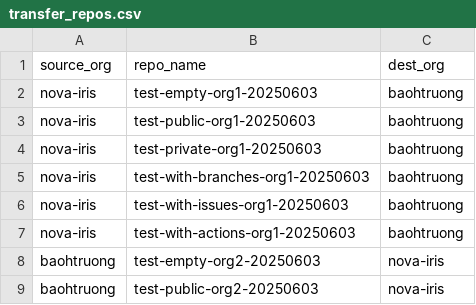
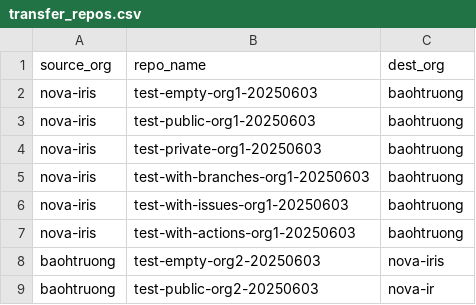
Before and after one commit to trongtruong2509/transfer-repos, a CSV file: transfer_repos.csv, drawn as a sheet.

```diff
--- a/transfer_repos.csv
+++ b/transfer_repos.csv
@@ -8,2 +8,2 @@ nova-iris,test-with-actions-org1-20250603,baohtruong
 baohtruong,test-empty-org2-20250603,nova-iris
-baohtruong,test-public-org2-20250603,nova-iris
+baohtruong,test-public-org2-20250603,nova-ir
```
Also changed, not shown: 1 other file.
